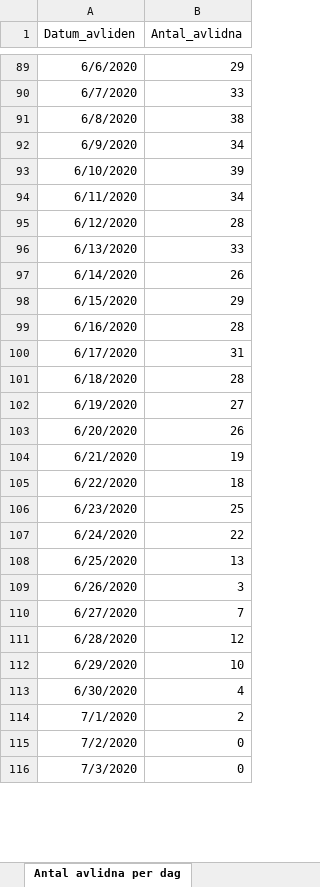
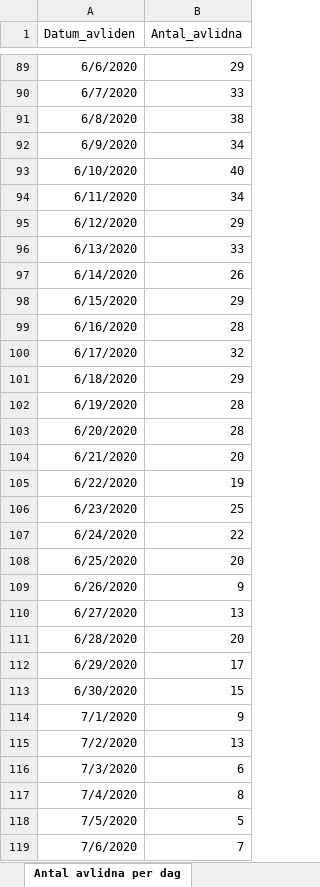
Before and after one commit to andersovelarsson/What-happens-with-covid19-in-the-future.-A-simulation, an Excel workbook: Folkhalsomyndigheten_Covid19.xlsx, sheet Antal avlidna per dag, drawn as a sheet; only a part is shown, gaps mark what is left out; values as stored, in another font and other column widths than the file's, no borders; the diff covers the shown part only; the diff names each change by its address in the sheet, - before the commit and + after, or states it on an @@ line.

```diff
--- a/Folkhalsomyndigheten_Covid19.xlsx (sheet Antal avlidna per dag)
+++ b/Folkhalsomyndigheten_Covid19.xlsx (sheet Antal avlidna per dag)
-B93 (Antal_avlidna): 39
+B93 (Antal_avlidna): 40
-B95 (Antal_avlidna): 28
+B95 (Antal_avlidna): 29
-B100 (Antal_avlidna): 31
+B100 (Antal_avlidna): 32
-B101 (Antal_avlidna): 28
+B101 (Antal_avlidna): 29
-B102 (Antal_avlidna): 27
+B102 (Antal_avlidna): 28
-B103 (Antal_avlidna): 26
+B103 (Antal_avlidna): 28
-B104 (Antal_avlidna): 19
+B104 (Antal_avlidna): 20
-B105 (Antal_avlidna): 18
+B105 (Antal_avlidna): 19
-B108 (Antal_avlidna): 13
+B108 (Antal_avlidna): 20
-B109 (Antal_avlidna): 3
+B109 (Antal_avlidna): 9
-B110 (Antal_avlidna): 7
+B110 (Antal_avlidna): 13
-B111 (Antal_avlidna): 12
+B111 (Antal_avlidna): 20
-B112 (Antal_avlidna): 10
+B112 (Antal_avlidna): 17
-B113 (Antal_avlidna): 4
+B113 (Antal_avlidna): 15
-B114 (Antal_avlidna): 2
+B114 (Antal_avlidna): 9
-B115 (Antal_avlidna): 0
+B115 (Antal_avlidna): 13
-B116 (Antal_avlidna): 0
+B116 (Antal_avlidna): 6
+row 117: 7/4/2020 | 8
+row 118: 7/5/2020 | 5
+row 119: 7/6/2020 | 7
```
Also changed, not shown: 4 added rows and 1 edited cell elsewhere in this sheet, sheet Veckodata Kommun_stadsdel, sheet Veckodata Region, sheet Antal per dag region, sheet Totalt antal per region, sheet Totalt antal per åldersgrupp, sheet Antal intensivvårdade per dag, 1 more sheet, other sheet tabs.
